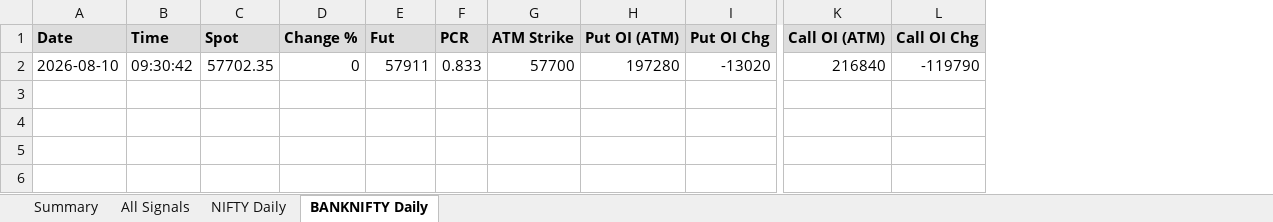
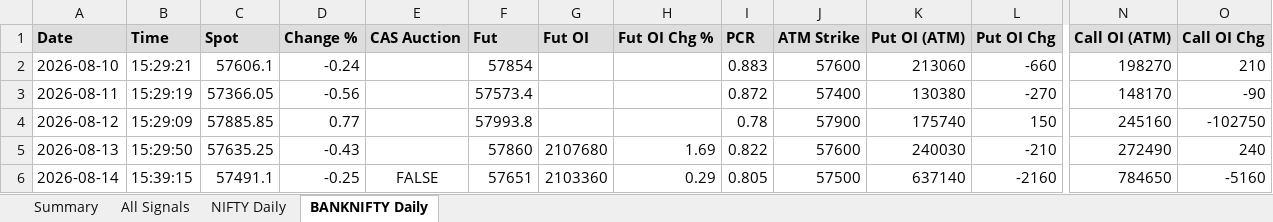
Before and after one commit to dhanunjaya-kd/fo-radar, an Excel workbook: backend/signal_logs/weekly_reports/week_2026-08-10_to_2026-08-14.xlsx, sheet BANKNIFTY Daily, drawn as a sheet; only a part is shown, gaps mark what is left out; values as stored, in another font and other column widths than the file's, no borders; addresses are those after the commit; rows hold the shown columns only; the diff covers the shown part only; the diff names each change by its address in the sheet, - before the commit and + after, or states it on an @@ line.

```diff
--- a/backend/signal_logs/weekly_reports/week_2026-08-10_to_2026-08-14.xlsx (sheet BANKNIFTY Daily)
+++ b/backend/signal_logs/weekly_reports/week_2026-08-10_to_2026-08-14.xlsx (sheet BANKNIFTY Daily)
+column E (CAS Auction), empty
+column G (Fut OI), empty
+column H (Fut OI Chg %), empty
-B2 (Time): 09:30:42
+B2 (Time): 15:29:21
-C2 (Spot): 57702.35
+C2 (Spot): 57606.1
-D2 (Change %): 0
+D2 (Change %): -0.24
-F2 (Fut): 57911
+F2 (Fut): 57854
-I2 (PCR): 0.833
+I2 (PCR): 0.883
-J2 (ATM Strike): 57700
+J2 (ATM Strike): 57600
-K2 (Put OI (ATM)): 197280
+K2 (Put OI (ATM)): 213060
-L2 (Put OI Chg): -13020
+L2 (Put OI Chg): -660
-N2 (Call OI (ATM)): 216840
+N2 (Call OI (ATM)): 198270
-O2 (Call OI Chg): -119790
+O2 (Call OI Chg): 210
+row 3: 2026-08-11 | 15:29:19 | 57366.05 | -0.56 |  | 57573.4 |  |  | 0.872 | 57400 | 130380 | -270 | 148170 | -90
+row 4: 2026-08-12 | 15:29:09 | 57885.85 | 0.77 |  | 57993.8 |  |  | 0.78 | 57900 | 175740 | 150 | 245160 | -102750
+row 5: 2026-08-13 | 15:29:50 | 57635.25 | -0.43 |  | 57860 | 2107680 | 1.69 | 0.822 | 57600 | 240030 | -210 | 272490 | 240
+row 6: 2026-08-14 | 15:39:15 | 57491.1 | -0.25 | FALSE | 57651 | 2103360 | 0.29 | 0.805 | 57500 | 637140 | -2160 | 784650 | -5160
```
Also changed, not shown: 9 edited cells elsewhere in this sheet, sheet All Signals, sheet NIFTY Daily, sheet Summary, backend/signal_logs/2026-08-14/index_tracker_CRUDEOILM_2026-08-14.xlsx, backend/signal_logs/2026-08-14/index_tracker_CRUDEOIL_2026-08-14.xlsx, 1 other file.
